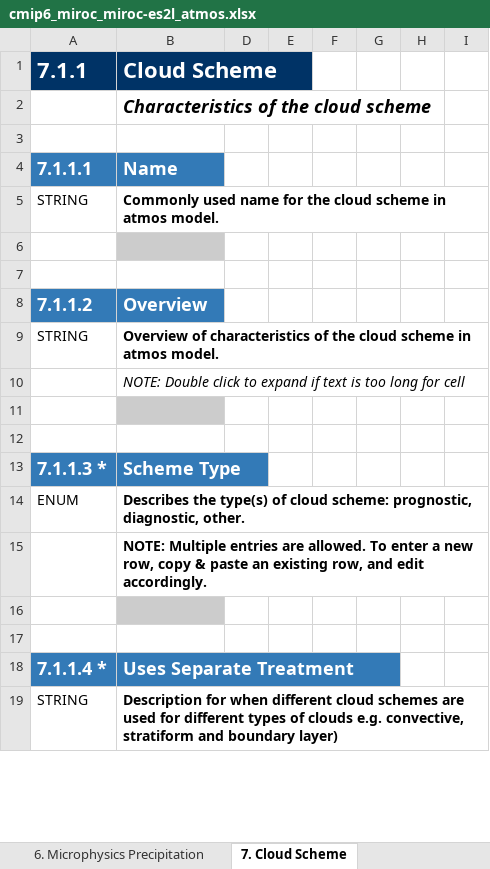
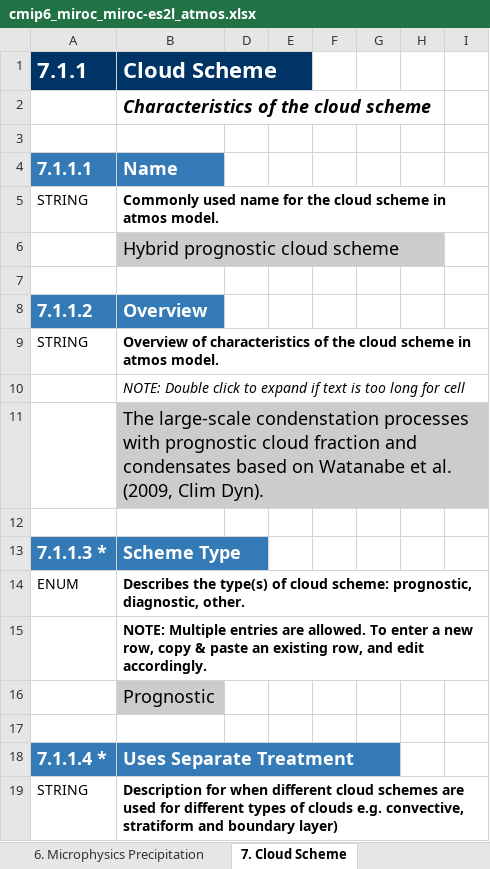
Before and after one commit to ES-DOC-INSTITUTIONAL/miroc, an Excel workbook: cmip6/models/miroc-es2l/cmip6_miroc_miroc-es2l_atmos.xlsx, sheet 7. Cloud Scheme, drawn as a sheet; only a part is shown; values as stored, in another font and other column widths than the file's, no borders; the diff covers the shown part only; the diff names each change by its address in the sheet, - before the commit and + after, or states it on an @@ line.

```diff
--- a/cmip6/models/miroc-es2l/cmip6_miroc_miroc-es2l_atmos.xlsx (sheet 7. Cloud Scheme)
+++ b/cmip6/models/miroc-es2l/cmip6_miroc_miroc-es2l_atmos.xlsx (sheet 7. Cloud Scheme)
-B6 (Cloud Scheme): (empty)
+B6 (Cloud Scheme): Hybrid prognostic cloud scheme
-B11 (Cloud Scheme): (empty)
+B11 (Cloud Scheme): The large-scale condenstation processes with prognostic cloud fraction and condensates based on Watanabe et al. (2009, Clim Dyn).
-B16 (Cloud Scheme): (empty)
+B16 (Cloud Scheme): Prognostic
```
Also changed, not shown: 7 added rows, 1 removed row and 11 edited cells elsewhere in this sheet, sheet 4. Radiation, sheet 3. Dynamical Core, sheet 5. Turbulence Convection, sheet 6. Microphysics Precipitation, sheet Parties & Citations, sheet 9. Gravity Waves, 4 more sheets, cmip6/models/miroc-es2l/cmip6_miroc_miroc-es2l_aerosol.xlsx, cmip6/models/miroc-es2l/cmip6_miroc_miroc-es2l_ocean.xlsx, 1 other file.
